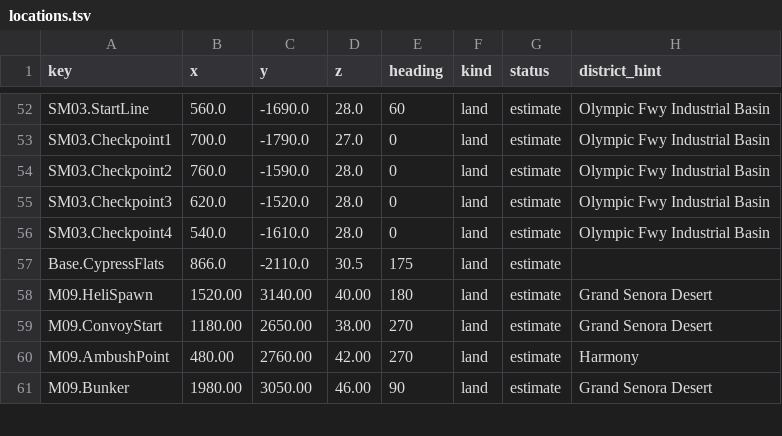
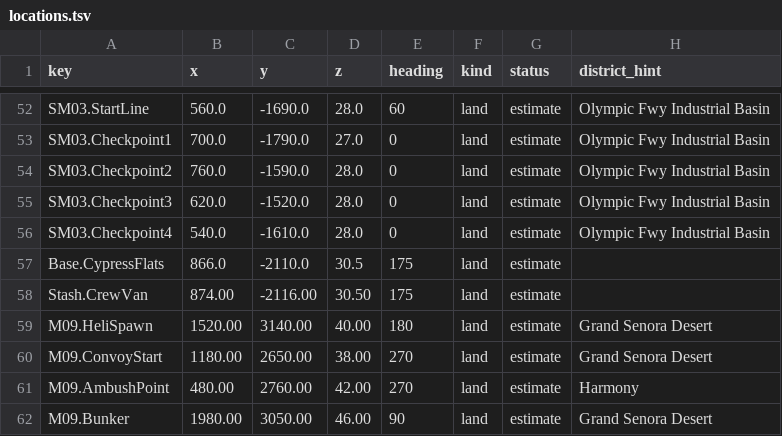
Before and after one commit to RonGdesigns/Customgta6, a TSV file: data/locations.tsv, drawn as a sheet; only a part is shown, gaps mark what is left out; the diff names each change by its address in the sheet, - before the commit and + after, or states it on an @@ line.

```diff
--- a/data/locations.tsv
+++ b/data/locations.tsv
+row 58: Stash.CrewVan | 874.00 | -2116.00 | 30.50 | 175 | land | estimate
```
Also changed, not shown: 21 other files.
